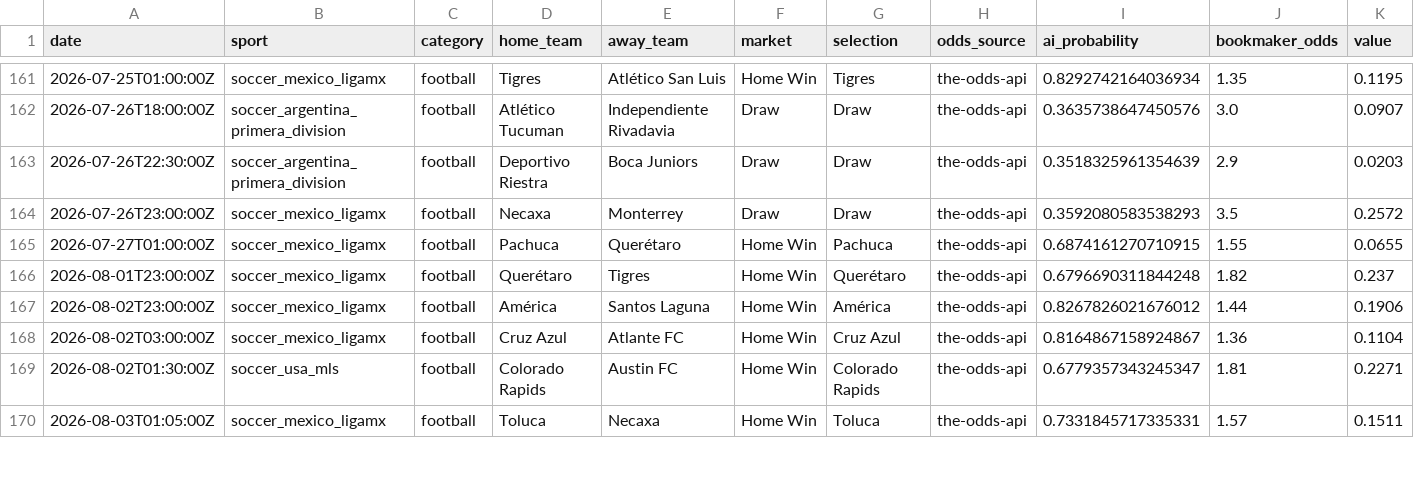
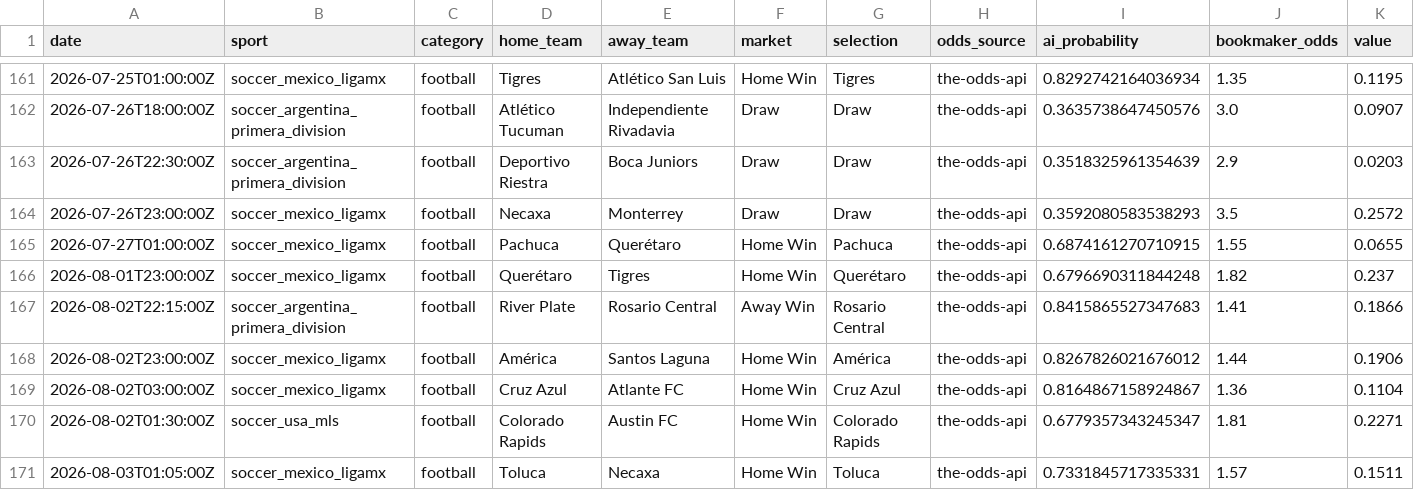
Before and after one commit to lazered543/ParisSportifs_IA_Ultime, a CSV file: tracking_results.csv, drawn as a sheet; only a part is shown, gaps mark what is left out; rows hold the shown columns only; the diff covers the shown part only; the diff names each change by its address in the sheet, - before the commit and + after, or states it on an @@ line.

```diff
--- a/tracking_results.csv
+++ b/tracking_results.csv
+row 167: 2026-08-02T22:15:00Z | soccer_argentina_primera_division | football | River Plate | Rosario Central | Away Win | Rosario Central | the-odds-api | 0.8415865527347683 | 1.41 | 0.1866
```
Also changed, not shown: 6 edited cells elsewhere in this file, data/predictions/predictions_today.csv, data/predictions/value_bets_today.csv, 1 other file.
